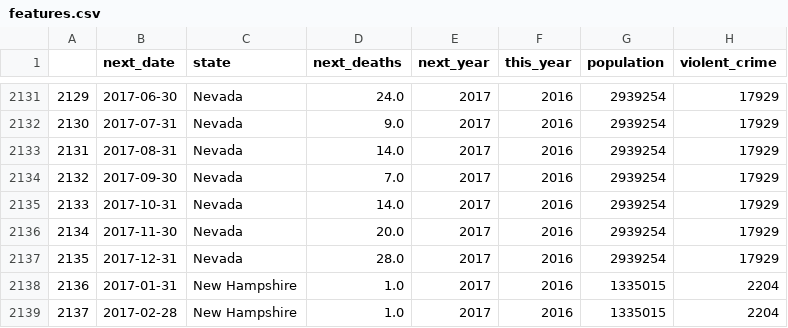
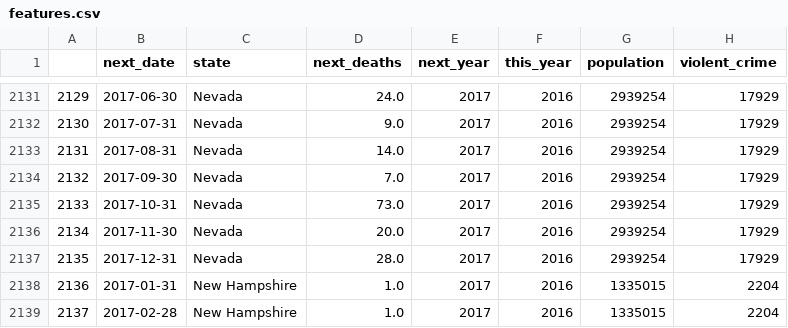
Before and after one commit to jonathanshuai/springboard-capstone1, a CSV file: data/cleaned/features.csv, drawn as a sheet; only a part is shown, gaps mark what is left out; the diff names each change by its address in the sheet, - before the commit and + after, or states it on an @@ line.

```diff
--- a/data/cleaned/features.csv
+++ b/data/cleaned/features.csv
-D2135 (next_deaths): 14.0
+D2135 (next_deaths): 73.0
```
Also changed, not shown: data/cleaned/annual_gun.csv, data/cleaned/by_date_norm.csv, 4 other files.
